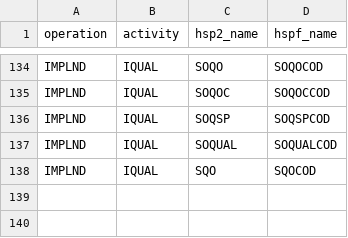
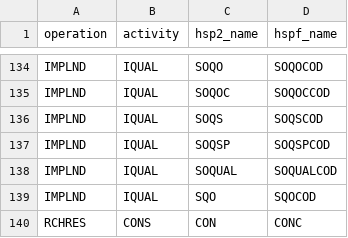
Before and after one commit to respec/HSPsquared, a CSV file: HSP2tools/data/HBNAliases.csv, drawn as a sheet; only a part is shown, gaps mark what is left out.

Commit message:
Add missing aliases

```diff
--- a/HSP2tools/data/HBNAliases.csv
+++ b/HSP2tools/data/HBNAliases.csv
@@ -135,2 +135,3 @@ IMPLND,IQUAL,SOQO,SOQOCOD
 IMPLND,IQUAL,SOQOC,SOQOCCOD
+IMPLND,IQUAL,SOQS,SOQSCOD
 IMPLND,IQUAL,SOQSP,SOQSPCOD
@@ -138 +139,2 @@ IMPLND,IQUAL,SOQUAL,SOQUALCOD
 IMPLND,IQUAL,SQO,SQOCOD
+RCHRES,CONS,CON,CONC
```
